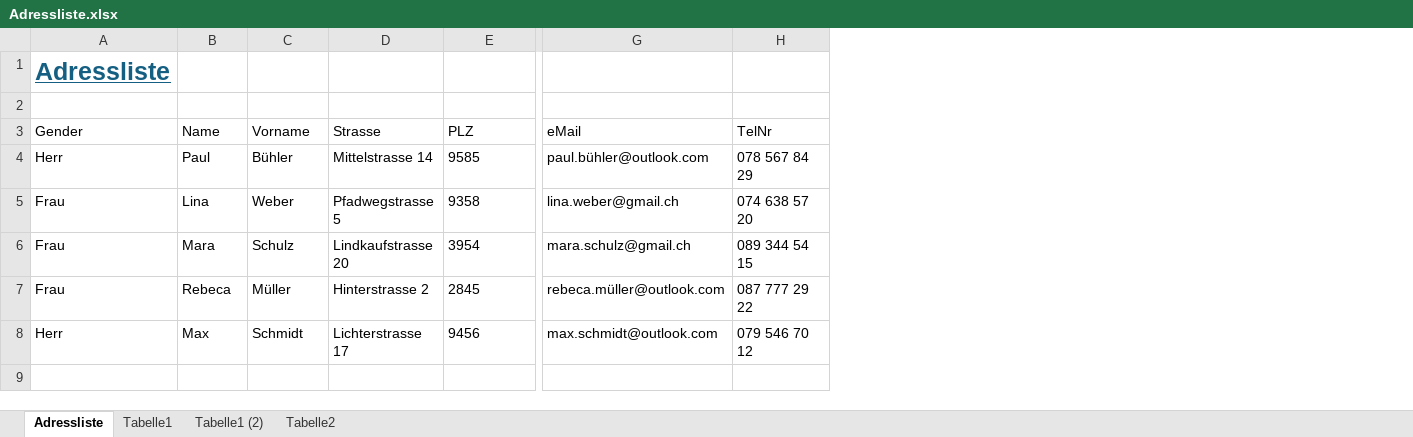
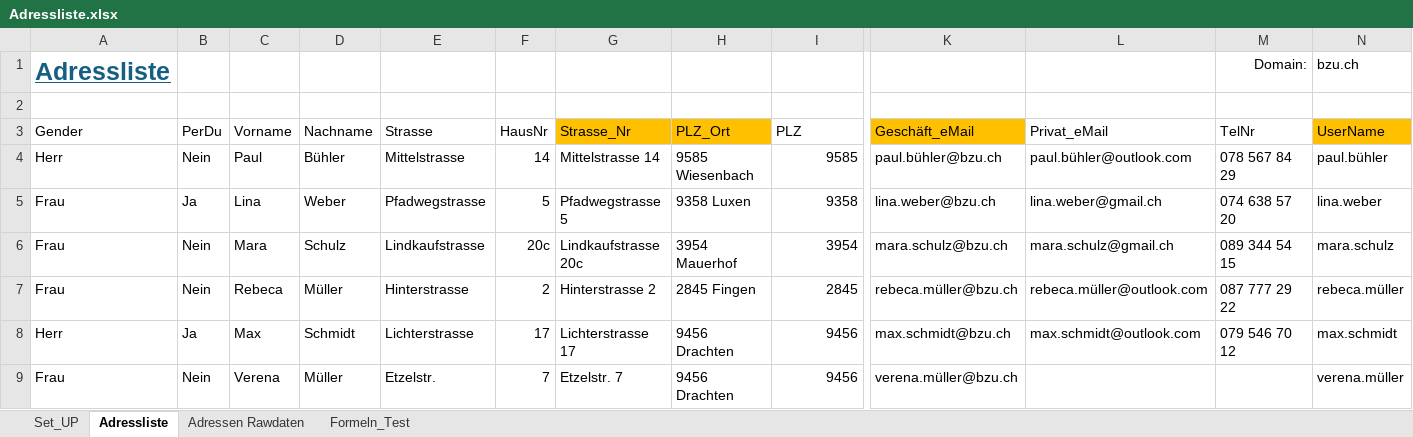
Before and after one commit to walter-rothlin/Source-Code, an Excel workbook: SchulungsUnterlagen/Studentenbeispiele/BZU/24_25/M162/Adressliste.xlsx, sheet Adressliste, drawn as a sheet; only a part is shown, gaps mark what is left out; values as stored, in another font and other column widths than the file's, no borders; table styles not drawn; addresses are those after the commit; rows hold the shown columns only; the diff names each change by its address in the sheet, - before the commit and + after, or states it on an @@ line.

```diff
--- a/SchulungsUnterlagen/Studentenbeispiele/BZU/24_25/M162/Adressliste.xlsx (sheet Adressliste)
+++ b/SchulungsUnterlagen/Studentenbeispiele/BZU/24_25/M162/Adressliste.xlsx (sheet Adressliste)
-sheet tab: Tabelle1
+sheet tab: Adressen Rawdaten
-sheet tab: Tabelle2
+sheet tab: Formeln_Test
-sheet tab: Tabelle1 (2)
+sheet tab: Set_UP
+column B (PerDu), rows 4-8: Nein | Ja | Nein | Nein | Ja
+column F (HausNr), rows 4-8: 14 | 5 | 20c | 2 | 17
+column G (Strasse_Nr), rows 4-8: Mittelstrasse 14 | Pfadwegstrasse 5 | Lindkaufstrasse 20c | Hinterstrasse 2 | Lichterstrasse 17
+column H (PLZ_Ort), rows 4-8: 9585 Wiesenbach | 9358 Luxen | 3954 Mauerhof | 2845 Fingen | 9456 Drachten
+column K (Geschäft_eMail), rows 4-8: paul.bühler@bzu.ch | lina.weber@bzu.ch | mara.schulz@bzu.ch | rebeca.müller@bzu.ch | max.schmidt@bzu.ch
+column N (UserName), row 1: bzu.ch; rows 4-8: paul.bühler | lina.weber | mara.schulz | rebeca.müller | max.schmidt
-M1 (TelNr): (empty)
+M1 (TelNr): Domain:
-C3: Name
+C3: Vorname
-D3: Vorname
+D3: Nachname
-L3: eMail
+L3: Privat_eMail
-E4 (Strasse): Mittelstrasse 14
+E4 (Strasse): Mittelstrasse
-I4:I8 alignment: left
+I4:I8 alignment: right
-E5 (Strasse): Pfadwegstrasse 5
+E5 (Strasse): Pfadwegstrasse
-E6 (Strasse): Lindkaufstrasse 20
+E6 (Strasse): Lindkaufstrasse
-E7 (Strasse): Hinterstrasse 2
+E7 (Strasse): Hinterstrasse
-E8 (Strasse): Lichterstrasse 17
+E8 (Strasse): Lichterstrasse
+row 9: Frau | Nein | Verena | Müller | Etzelstr. | 7 | Etzelstr. 7 | 9456 Drachten | 9456 | verena.müller@bzu.ch |  |  | verena.müller
```
Also changed, not shown: sheet Formeln_Test, SchulungsUnterlagen/Studentenbeispiele/BZU/24_25/Informatik/Inf_01_Offertenvorlage.xlsx.
